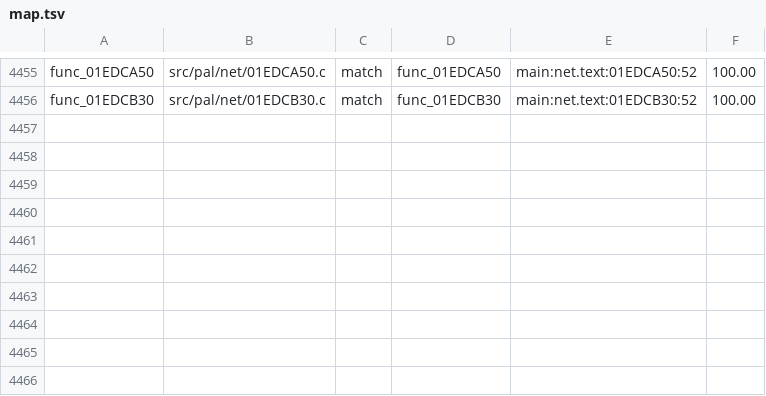
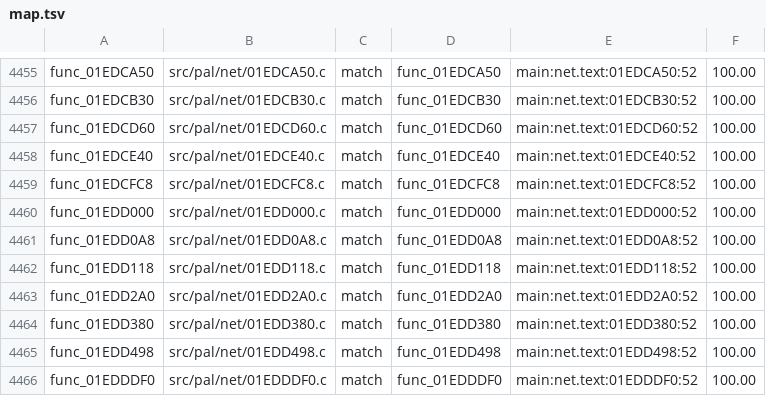
Before and after one commit to BlindFire1200/rac4-decomp, a TSV file: config/pal/map.tsv, drawn as a sheet; only a part is shown, gaps mark what is left out.

```diff
--- a/config/pal/map.tsv
+++ b/config/pal/map.tsv
@@ -4456 +4456,11 @@ func_01EDCA50	src/pal/net/01EDCA50.c	match	func_01EDCA50	main:net.text:01EDCA50:
 func_01EDCB30	src/pal/net/01EDCB30.c	match	func_01EDCB30	main:net.text:01EDCB30:52	100.00
+func_01EDCD60	src/pal/net/01EDCD60.c	match	func_01EDCD60	main:net.text:01EDCD60:52	100.00
+func_01EDCE40	src/pal/net/01EDCE40.c	match	func_01EDCE40	main:net.text:01EDCE40:52	100.00
+func_01EDCFC8	src/pal/net/01EDCFC8.c	match	func_01EDCFC8	main:net.text:01EDCFC8:52	100.00
+func_01EDD000	src/pal/net/01EDD000.c	match	func_01EDD000	main:net.text:01EDD000:52	100.00
+func_01EDD0A8	src/pal/net/01EDD0A8.c	match	func_01EDD0A8	main:net.text:01EDD0A8:52	100.00
+func_01EDD118	src/pal/net/01EDD118.c	match	func_01EDD118	main:net.text:01EDD118:52	100.00
+func_01EDD2A0	src/pal/net/01EDD2A0.c	match	func_01EDD2A0	main:net.text:01EDD2A0:52	100.00
+func_01EDD380	src/pal/net/01EDD380.c	match	func_01EDD380	main:net.text:01EDD380:52	100.00
+func_01EDD498	src/pal/net/01EDD498.c	match	func_01EDD498	main:net.text:01EDD498:52	100.00
+func_01EDDDF0	src/pal/net/01EDDDF0.c	match	func_01EDDDF0	main:net.text:01EDDDF0:52	100.00
```
Also changed, not shown: config/us/map.tsv, 12 other files.
